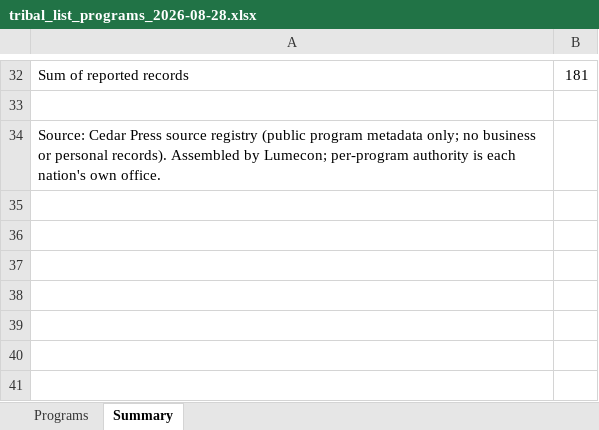
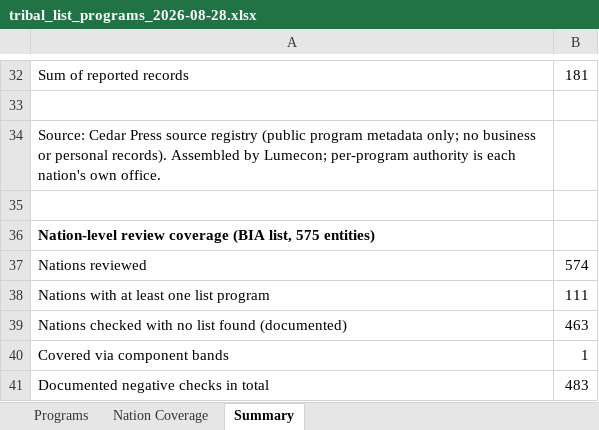
Before and after one commit to teim-team/cedar-press, an Excel workbook: cedar_source_registry/exports/tribal_list_programs_2026-08-28.xlsx, sheet Summary, drawn as a sheet; only a part is shown, gaps mark what is left out; values as stored, in another font and other column widths than the file's, no borders; the diff names each change by its address in the sheet, - before the commit and + after, or states it on an @@ line.

```diff
--- a/cedar_source_registry/exports/tribal_list_programs_2026-08-28.xlsx (sheet Summary)
+++ b/cedar_source_registry/exports/tribal_list_programs_2026-08-28.xlsx (sheet Summary)
+sheet tab: Nation Coverage
+row 35: (empty)
+row 36: Nation-level review coverage (BIA list, 575 entities)
+row 37: Nations reviewed | 574
+row 38: Nations with at least one list program | 111
+row 39: Nations checked with no list found (documented) | 463
+row 40: Covered via component bands | 1
+row 41: Documented negative checks in total | 483
```
Also changed, not shown: 1 other file.
